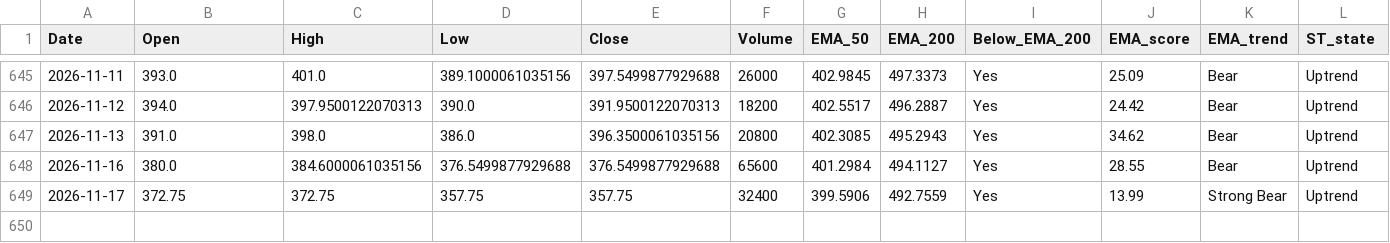
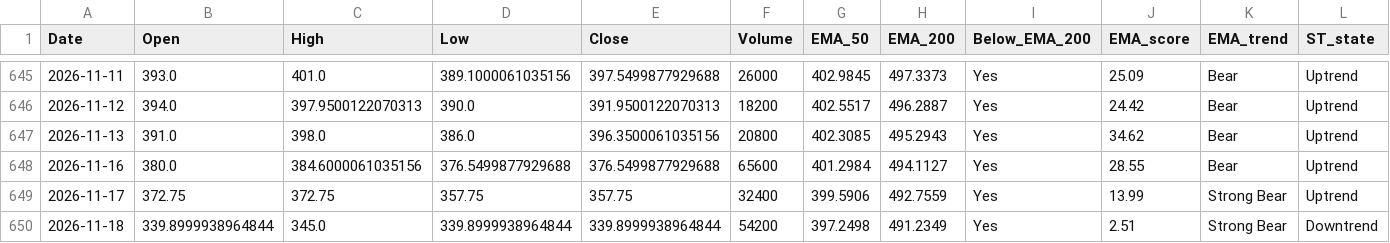
Before and after one commit to bashiransarimaximo/BashirStockAnalysis, a CSV file: market_data/ta/equity/TAC_TA.csv, drawn as a sheet; only a part is shown, gaps mark what is left out; rows hold the shown columns only; the diff names each change by its address in the sheet, - before the commit and + after, or states it on an @@ line.

```diff
--- a/market_data/ta/equity/TAC_TA.csv
+++ b/market_data/ta/equity/TAC_TA.csv
+row 650: 2026-11-18 | 339.8999938964844 | 345.0 | 339.8999938964844 | 339.8999938964844 | 54200 | 397.2498 | 491.2349 | Yes | 2.51 | Strong Bear | Downtrend
```
Also changed, not shown: market_data/metadata/update_log.csv, market_data/raw/equity/VMARCIND.csv, 9 other files.
